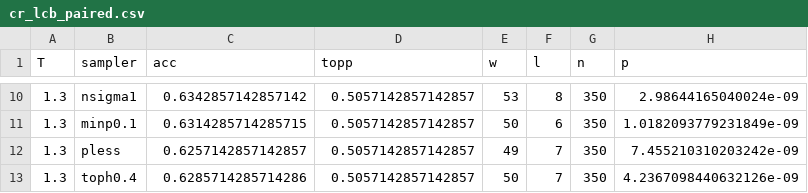
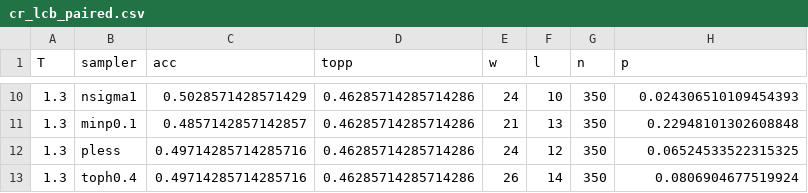
Before and after one commit to Hellisotherpeople/Long-Context-Generation-Is-a-Sampling-Problem-8-, a CSV file: experiments_cr/results/cr_lcb_paired.csv, drawn as a sheet; only a part is shown, gaps mark what is left out; the diff covers the shown part only.

```diff
--- a/experiments_cr/results/cr_lcb_paired.csv
+++ b/experiments_cr/results/cr_lcb_paired.csv
@@ -10,4 +10,4 @@ T,sampler,acc,topp,w,l,n,p
-1.3,nsigma1,0.6342857142857142,0.5057142857142857,53,8,350,2.98644165040024e-09
-1.3,minp0.1,0.6314285714285715,0.5057142857142857,50,6,350,1.0182093779231849e-09
-1.3,pless,0.6257142857142857,0.5057142857142857,49,7,350,7.455210310203242e-09
-1.3,toph0.4,0.6285714285714286,0.5057142857142857,50,7,350,4.2367098440632126e-09
+1.3,nsigma1,0.5028571428571429,0.46285714285714286,24,10,350,0.024306510109454393
+1.3,minp0.1,0.4857142857142857,0.46285714285714286,21,13,350,0.22948101302608848
+1.3,pless,0.49714285714285716,0.46285714285714286,24,12,350,0.06524533522315325
+1.3,toph0.4,0.49714285714285716,0.46285714285714286,26,14,350,0.0806904677519924
```
Also changed, not shown: 38 edited cells elsewhere in this file, 7 other files.
